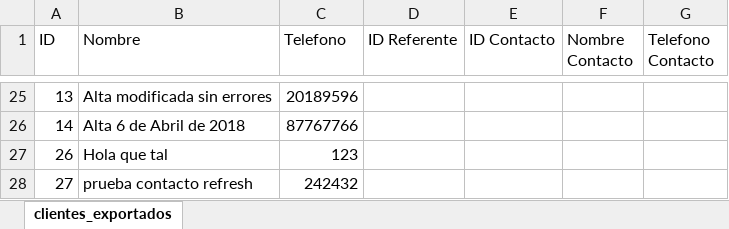
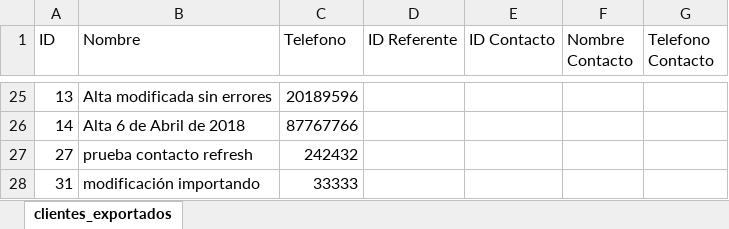
Before and after one commit to Droxk/prueba1-op, an Excel workbook: clientes_exportados.xlsx, sheet clientes_exportados, drawn as a sheet; only a part is shown, gaps mark what is left out; values as stored, in another font and other column widths than the file's, no borders; removed rows and columns are numbered as before the commit, all else as after; the diff names each change by its address in the sheet, - before the commit and + after, or states it on an @@ line.

Commit message:
nuevo fichero exportado

```diff
--- a/clientes_exportados.xlsx (sheet clientes_exportados)
+++ b/clientes_exportados.xlsx (sheet clientes_exportados)
-row 27: 26 | Hola que tal | 123
+row 28: 31 | modificación importando | 33333
```
Also changed, not shown: 1 other file.
